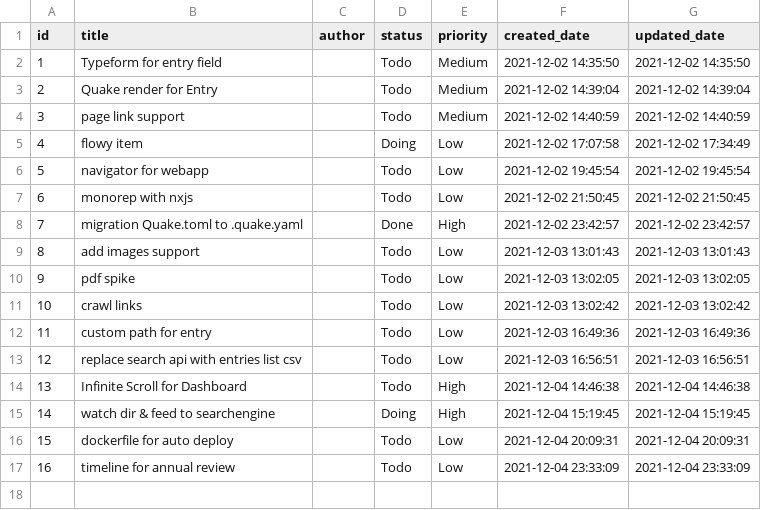
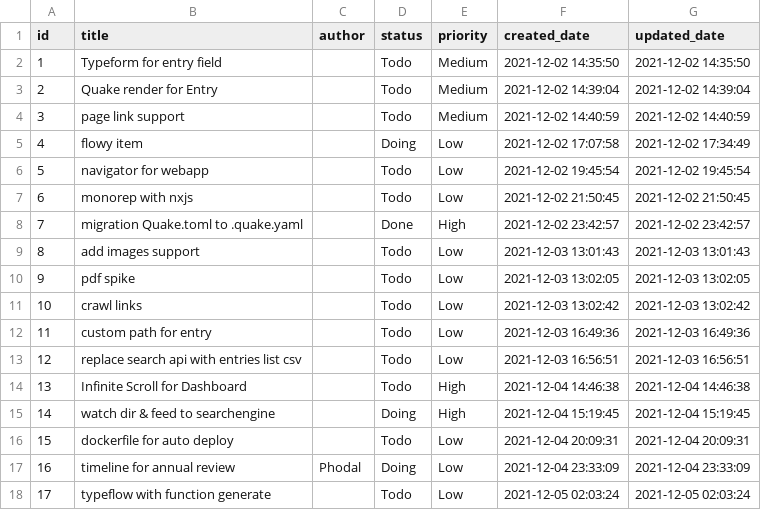
Before and after one commit to phodal/quake, a CSV file: _fixtures/story/entries.csv, drawn as a sheet.

Commit message:
feat: add a simple typeflow logic component

```diff
--- a/_fixtures/story/entries.csv
+++ b/_fixtures/story/entries.csv
@@ -16,2 +16,3 @@
 15,"dockerfile for auto deploy","","Todo","Low","2021-12-04 20:09:31","2021-12-04 20:09:31"
-16,"timeline for annual review","","Todo","Low","2021-12-04 23:33:09","2021-12-04 23:33:09"
+16,"timeline for annual review","Phodal","Doing","Low","2021-12-04 23:33:09","2021-12-04 23:33:09"
+17,"typeflow with function generate","","Todo","Low","2021-12-05 02:03:24","2021-12-05 02:03:24"
```
Also changed, not shown: 2 other files.
